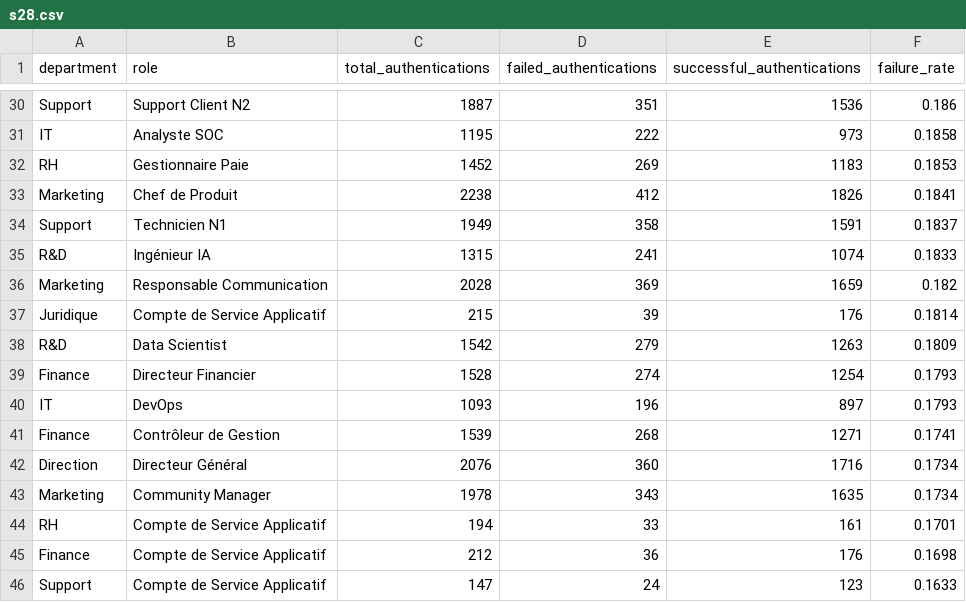
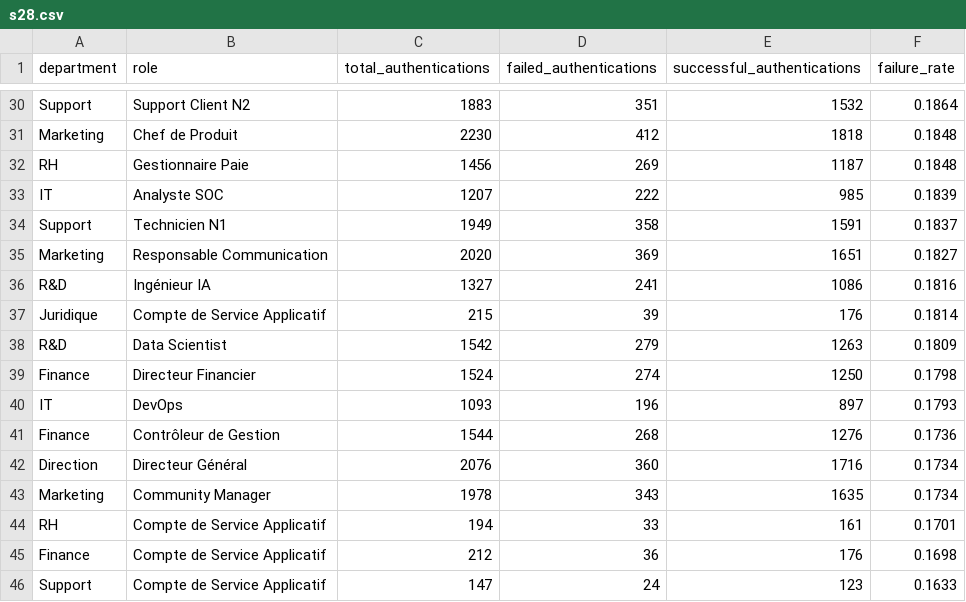
Before and after one commit to h-4mza/siem-mongo, a CSV file: results/spark_outputs/s28.csv, drawn as a sheet; only a part is shown, gaps mark what is left out; removed rows and columns are numbered as before the commit, all else as after; the diff covers the shown part only; the diff names each change by its address in the sheet, - before the commit and + after, or states it on an @@ line.

```diff
--- a/results/spark_outputs/s28.csv
+++ b/results/spark_outputs/s28.csv
-C30 (total_authentications): 1887
+C30 (total_authentications): 1883
-E30 (successful_authentications): 1536
+E30 (successful_authentications): 1532
-F30 (failure_rate): 0.186
+F30 (failure_rate): 0.1864
-row 31: IT | Analyste SOC | 1195 | 222 | 973 | 0.1858
-row 32: RH | Gestionnaire Paie | 1452 | 269 | 1183 | 0.1853
-C31 (total_authentications): 2238
+C31 (total_authentications): 2230
-E31 (successful_authentications): 1826
+E31 (successful_authentications): 1818
-F31 (failure_rate): 0.1841
+F31 (failure_rate): 0.1848
+row 32: RH | Gestionnaire Paie | 1456 | 269 | 1187 | 0.1848
+row 33: IT | Analyste SOC | 1207 | 222 | 985 | 0.1839
-row 35: R&D | Ingénieur IA | 1315 | 241 | 1074 | 0.1833
-C35 (total_authentications): 2028
+C35 (total_authentications): 2020
-E35 (successful_authentications): 1659
+E35 (successful_authentications): 1651
-F35 (failure_rate): 0.182
+F35 (failure_rate): 0.1827
+row 36: R&D | Ingénieur IA | 1327 | 241 | 1086 | 0.1816
-C39 (total_authentications): 1528
+C39 (total_authentications): 1524
-E39 (successful_authentications): 1254
+E39 (successful_authentications): 1250
-F39 (failure_rate): 0.1793
+F39 (failure_rate): 0.1798
-C41 (total_authentications): 1539
+C41 (total_authentications): 1544
-E41 (successful_authentications): 1271
+E41 (successful_authentications): 1276
-F41 (failure_rate): 0.1741
+F41 (failure_rate): 0.1736
```
Also changed, not shown: 8 added rows, 8 removed rows and 15 edited cells elsewhere in this file, results/index_experiments.csv, results/spark_outputs/s26.csv, 3 other files.
